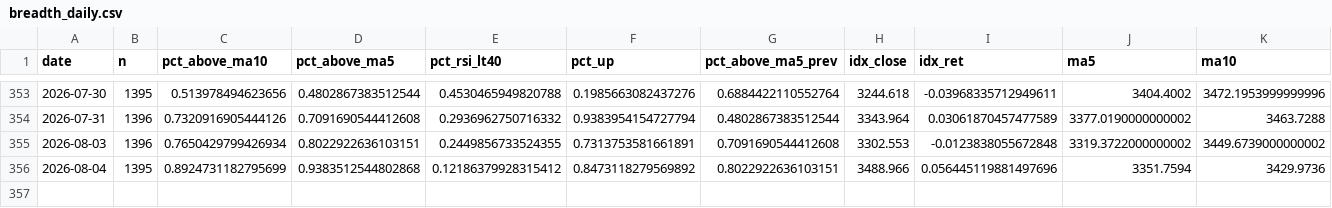
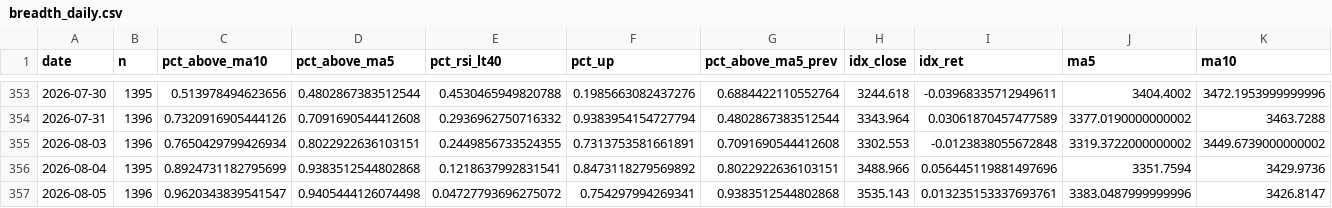
Before and after one commit to tranchiclever417693-lab/astock-daily-alert, a CSV file: data/chinext/breadth_daily.csv, drawn as a sheet; only a part is shown, gaps mark what is left out; rows hold the shown columns only; the diff names each change by its address in the sheet, - before the commit and + after, or states it on an @@ line.

```diff
--- a/data/chinext/breadth_daily.csv
+++ b/data/chinext/breadth_daily.csv
-E356 (pct_rsi_lt40): 0.12186379928315412
+E356 (pct_rsi_lt40): 0.1218637992831541
+row 357: 2026-08-05 | 1396 | 0.9620343839541547 | 0.9405444126074498 | 0.04727793696275072 | 0.754297994269341 | 0.9383512544802868 | 3535.143 | 0.013235153337693761 | 3383.0487999999996 | 3426.8147
```
Also changed, not shown: data/breadth_daily.csv, data/chinext/breadth_stock.csv, 12 other files.
